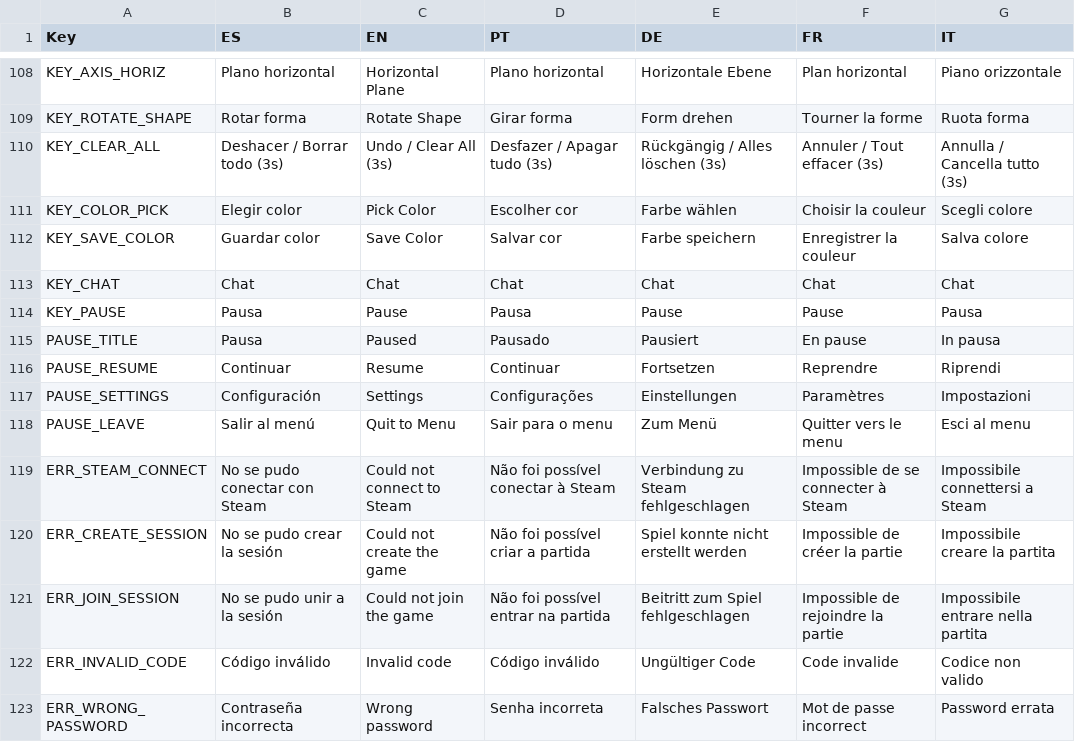
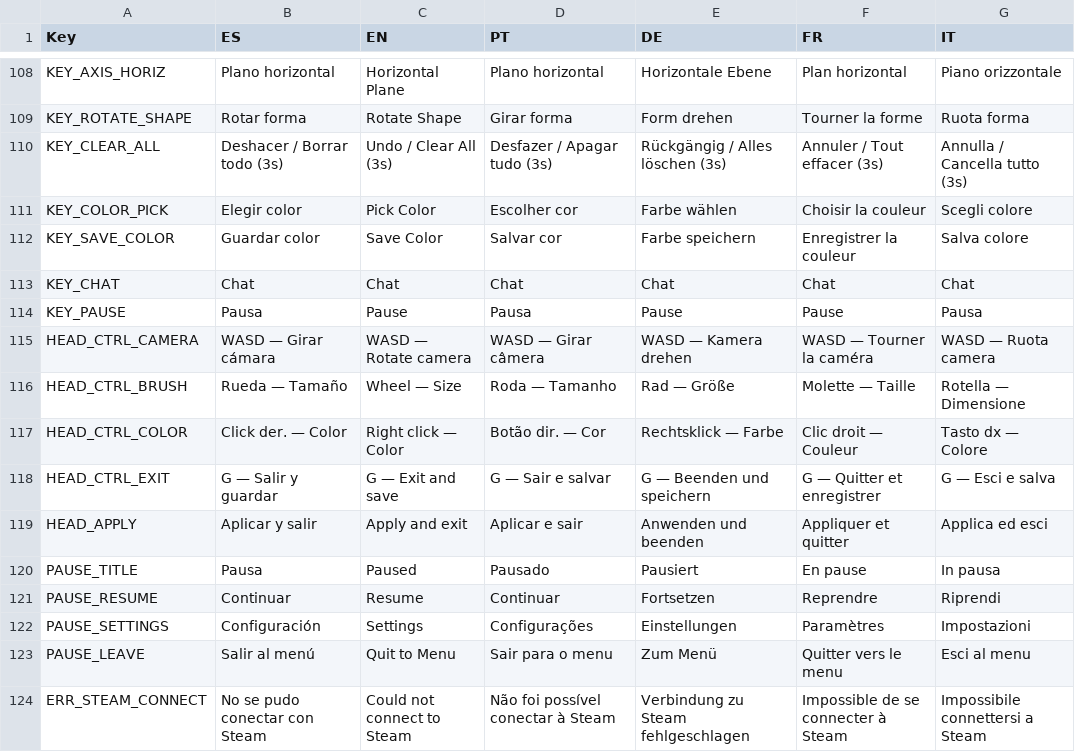
Before and after one commit to FrancoAgnic/MyPartyGame, a CSV file: Content/Localization/UITexts.csv, drawn as a sheet; only a part is shown, gaps mark what is left out; the shorter side is filled out with more unchanged rows; the diff names each change by its address in the sheet, - before the commit and + after, or states it on an @@ line.

```diff
--- a/Content/Localization/UITexts.csv
+++ b/Content/Localization/UITexts.csv
+row 115: HEAD_CTRL_CAMERA | WASD — Girar cámara | WASD — Rotate camera | WASD — Girar câmera | WASD — Kamera drehen | WASD — Tourner la caméra | WASD — Ruota camera
+row 116: HEAD_CTRL_BRUSH | Rueda — Tamaño | Wheel — Size | Roda — Tamanho | Rad — Größe | Molette — Taille | Rotella — Dimensione
+row 117: HEAD_CTRL_COLOR | Click der. — Color | Right click — Color | Botão dir. — Cor | Rechtsklick — Farbe | Clic droit — Couleur | Tasto dx — Colore
+row 118: HEAD_CTRL_EXIT | G — Salir y guardar | G — Exit and save | G — Sair e salvar | G — Beenden und speichern | G — Quitter et enregistrer | G — Esci e salva
+row 119: HEAD_APPLY | Aplicar y salir | Apply and exit | Aplicar e sair | Anwenden und beenden | Appliquer et quitter | Applica ed esci
```
Also changed, not shown: 8 other files.
